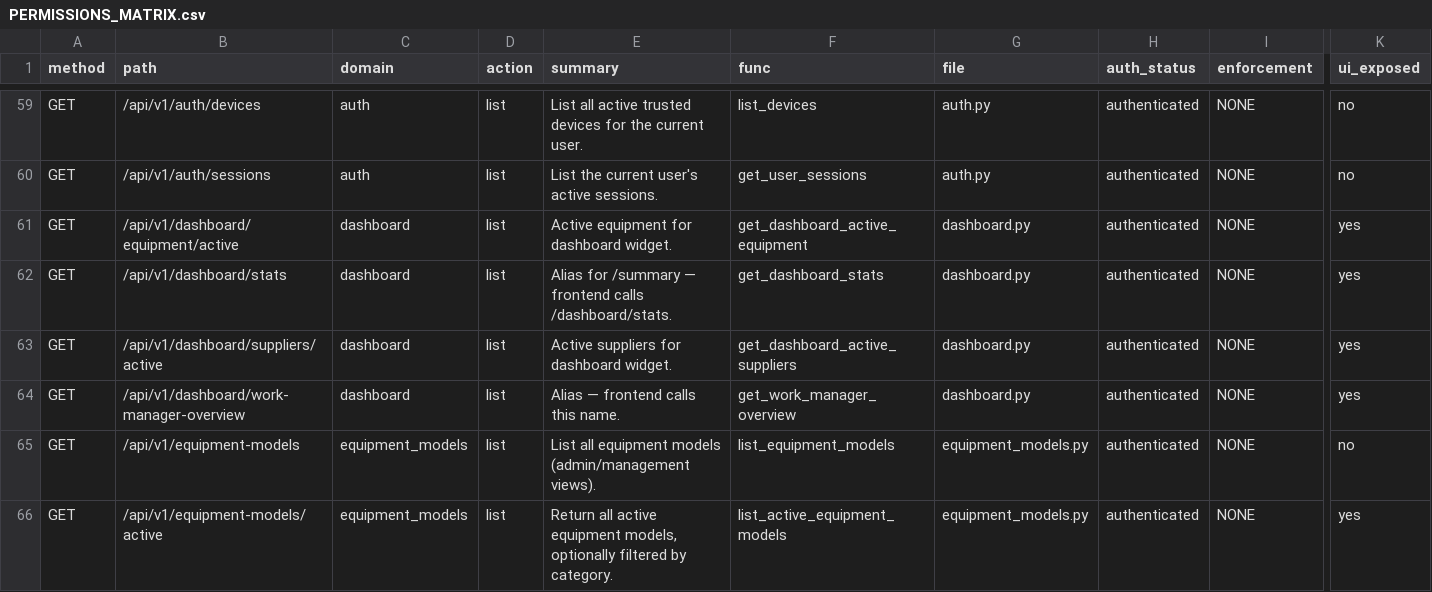
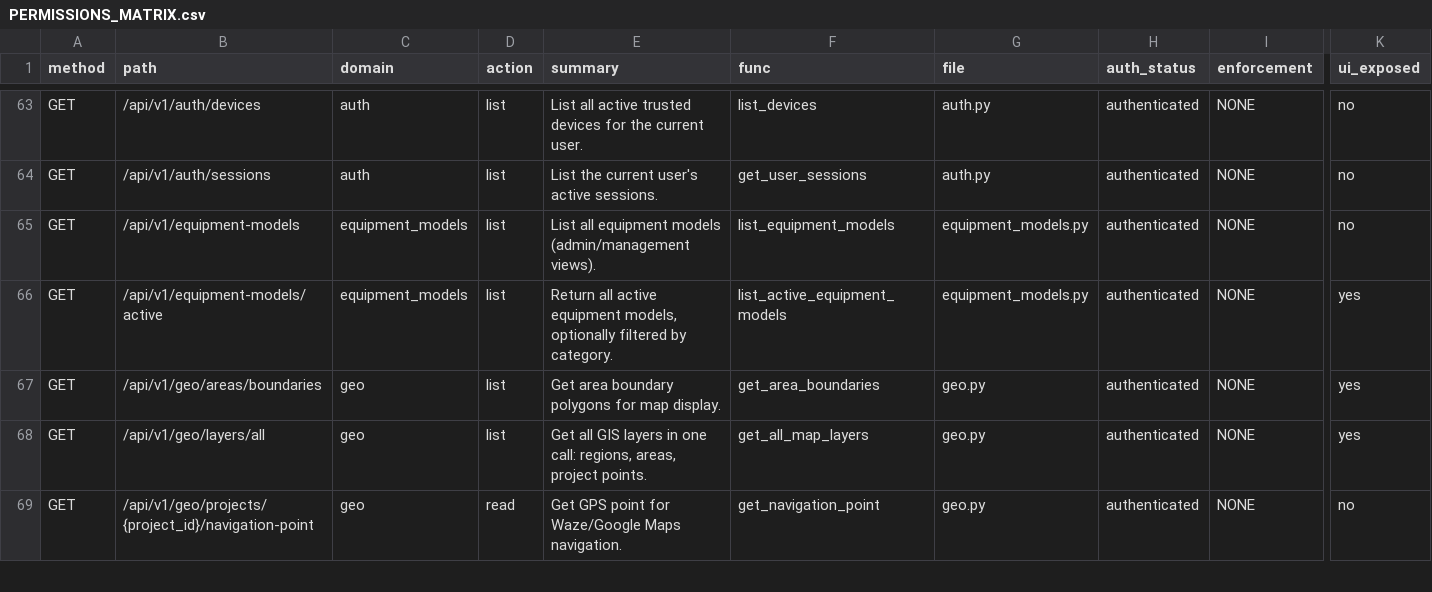
Before and after one commit to nirab96Developer/Forewise, a CSV file: PERMISSIONS_MATRIX.csv, drawn as a sheet; only a part is shown, gaps mark what is left out; the shorter side is filled out with more unchanged rows; removed rows and columns are numbered as before the commit, all else as after; rows hold the shown columns only; the diff covers the shown part only; the diff names each change by its address in the sheet, - before the commit and + after, or states it on an @@ line.

```diff
--- a/PERMISSIONS_MATRIX.csv
+++ b/PERMISSIONS_MATRIX.csv
-row 61: GET | /api/v1/dashboard/equipment/active | dashboard | list | Active equipment for dashboard widget. | get_dashboard_active_equipment | dashboard.py | authenticated | NONE | yes
-row 62: GET | /api/v1/dashboard/stats | dashboard | list | Alias for /summary — frontend calls /dashboard/stats. | get_dashboard_stats | dashboard.py | authenticated | NONE | yes
-row 63: GET | /api/v1/dashboard/suppliers/active | dashboard | list | Active suppliers for dashboard widget. | get_dashboard_active_suppliers | dashboard.py | authenticated | NONE | yes
-row 64: GET | /api/v1/dashboard/work-manager-overview | dashboard | list | Alias — frontend calls this name. | get_work_manager_overview | dashboard.py | authenticated | NONE | yes
```
Also changed, not shown: 4 added rows and 19 edited cells elsewhere in this file, 5 other files.
